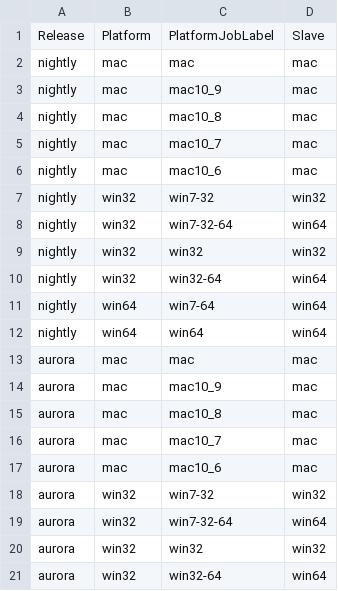
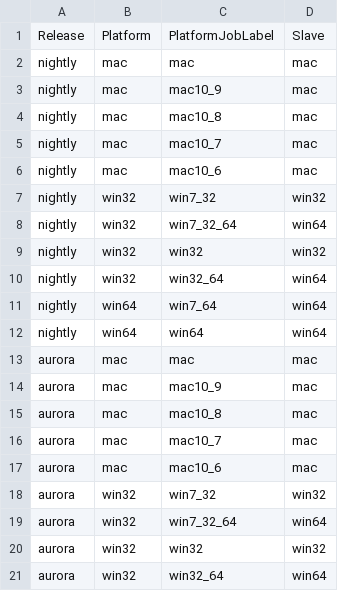
Before and after one commit to mozilla/mozplatformqa-jenkins-config, a CSV file: MSE_Web_Platform_Test_Matrix.csv, drawn as a sheet.

Commit message:
Normalize names to what webrtc jobs use ("win7_32", "win7_32_64").

```diff
--- a/MSE_Web_Platform_Test_Matrix.csv
+++ b/MSE_Web_Platform_Test_Matrix.csv
@@ -6,7 +6,7 @@ nightly,mac,mac10_7,mac
 nightly,mac,mac10_6,mac
-nightly,win32,win7-32,win32
-nightly,win32,win7-32-64,win64
+nightly,win32,win7_32,win32
+nightly,win32,win7_32_64,win64
 nightly,win32,win32,win32
-nightly,win32,win32-64,win64
-nightly,win64,win7-64,win64
+nightly,win32,win32_64,win64
+nightly,win64,win7_64,win64
 nightly,win64,win64,win64
@@ -17,5 +17,5 @@ aurora,mac,mac10_7,mac
 aurora,mac,mac10_6,mac
-aurora,win32,win7-32,win32
-aurora,win32,win7-32-64,win64
+aurora,win32,win7_32,win32
+aurora,win32,win7_32_64,win64
 aurora,win32,win32,win32
-aurora,win32,win32-64,win64
+aurora,win32,win32_64,win64
```
